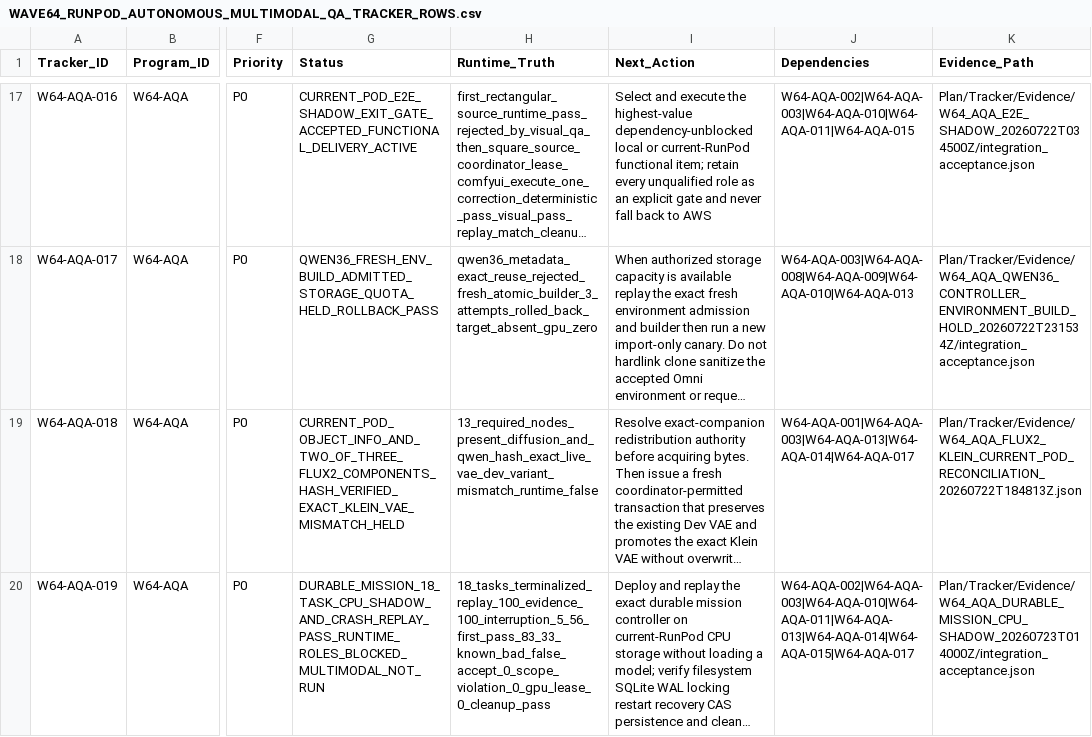
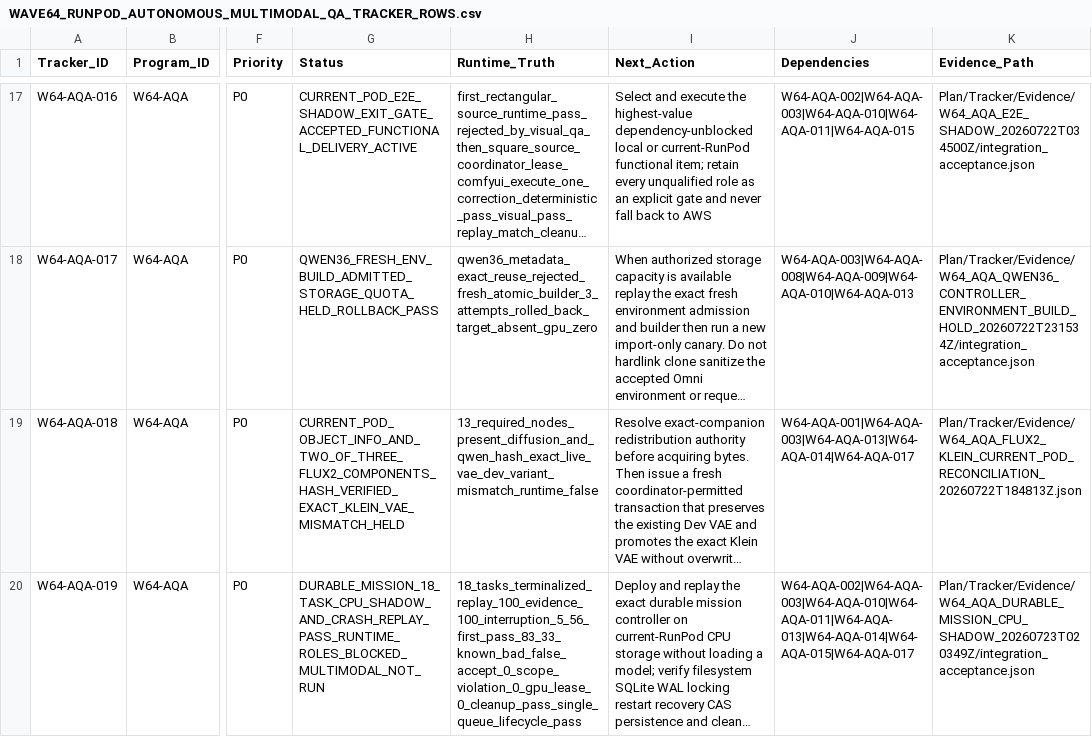
Before and after one commit to KevinSGarrett/Comfy_UI_Main, a CSV file: Plan/Tracker/Waves/Wave64/WAVE64_RUNPOD_AUTONOMOUS_MULTIMODAL_QA_TRACKER_ROWS.csv, drawn as a sheet; only a part is shown, gaps mark what is left out; long unchanged cells end in …; the diff names each change by its address in the sheet, - before the commit and + after, or states it on an @@ line.

Commit message:
Seal corrected durable mission shadow evidence

```diff
--- a/Plan/Tracker/Waves/Wave64/WAVE64_RUNPOD_AUTONOMOUS_MULTIMODAL_QA_TRACKER_ROWS.csv
+++ b/Plan/Tracker/Waves/Wave64/WAVE64_RUNPOD_AUTONOMOUS_MULTIMODAL_QA_TRACKER_ROWS.csv
-H20 (Runtime_Truth): 18_tasks_terminalized_replay_100_evidence_100_interruption_5_56_first_pass_83_33_known_bad_false_accept_0_scope_violation_0_gpu_lease_0_cleanup_pass
+H20 (Runtime_Truth): 18_tasks_terminalized_replay_100_evidence_100_interruption_5_56_first_pass_83_33_known_bad_false_accept_0_scope_violation_0_gpu_lease_0_cleanup_pass_single_queue_lifecycle_pass
-K20 (Evidence_Path): Plan/Tracker/Evidence/W64_AQA_DURABLE_MISSION_CPU_SHADOW_20260723T014000Z/integration_acceptance.json
+K20 (Evidence_Path): Plan/Tracker/Evidence/W64_AQA_DURABLE_MISSION_CPU_SHADOW_20260723T020349Z/integration_acceptance.json
```
Also changed, not shown: 47 other files.
